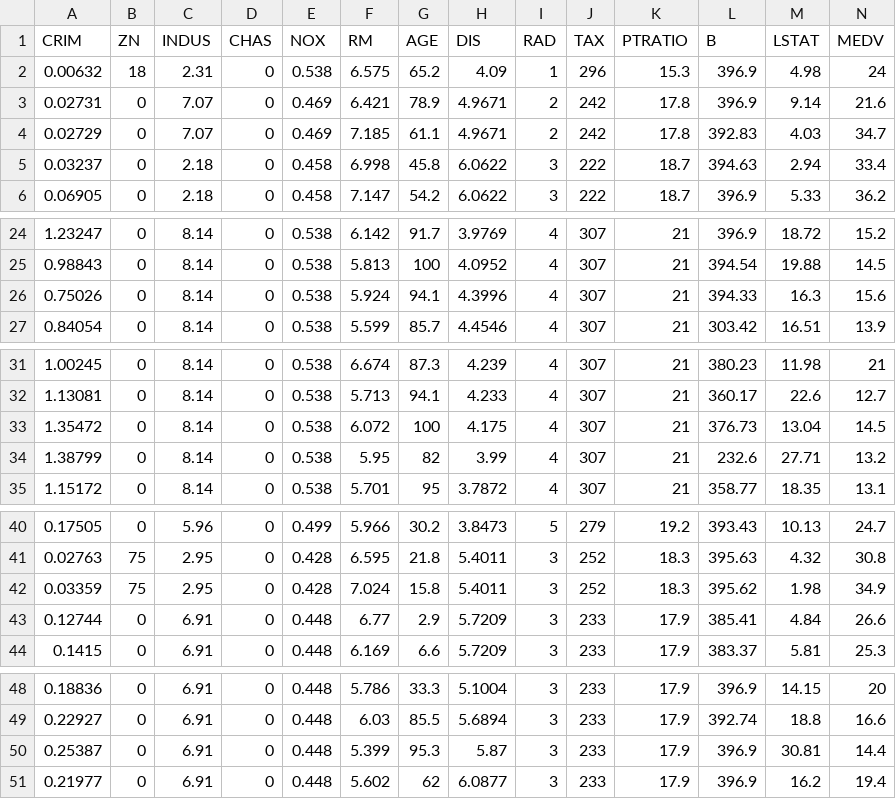
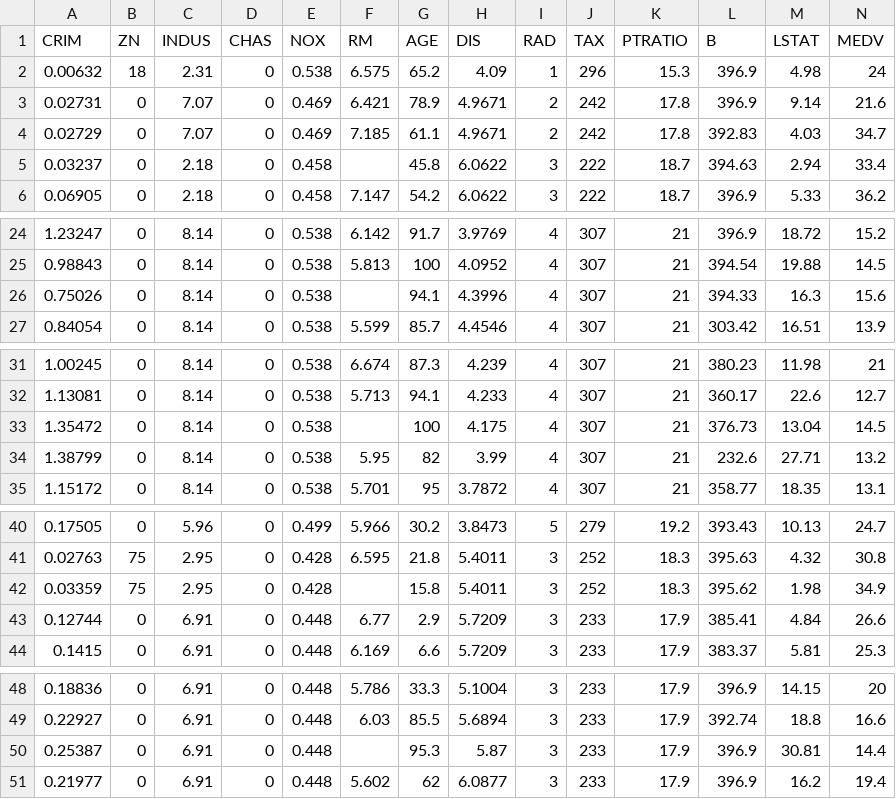
Before and after one commit to charankandukuri-52/Real-Estate-Price-Predictor, a CSV file: data.csv, drawn as a sheet; only a part is shown, gaps mark what is left out.

```diff
--- a/data.csv
+++ b/data.csv
@@ -4,3 +4,3 @@
 0.02729,0,7.07,0,0.469,7.185,61.1,4.9671,2,242,17.8,392.83,4.03,34.7
-0.03237,0,2.18,0,0.458,6.998,45.8,6.0622,3,222,18.7,394.63,2.94,33.4
+0.03237,0,2.18,0,0.458,,45.8,6.0622,3,222,18.7,394.63,2.94,33.4
 0.06905,0,2.18,0,0.458,7.147,54.2,6.0622,3,222,18.7,396.9,5.33,36.2
@@ -25,3 +25,3 @@
 0.98843,0,8.14,0,0.538,5.813,100,4.0952,4,307,21,394.54,19.88,14.5
-0.75026,0,8.14,0,0.538,5.924,94.1,4.3996,4,307,21,394.33,16.3,15.6
+0.75026,0,8.14,0,0.538,,94.1,4.3996,4,307,21,394.33,16.3,15.6
 0.84054,0,8.14,0,0.538,5.599,85.7,4.4546,4,307,21,303.42,16.51,13.9
@@ -32,3 +32,3 @@
 1.13081,0,8.14,0,0.538,5.713,94.1,4.233,4,307,21,360.17,22.6,12.7
-1.35472,0,8.14,0,0.538,6.072,100,4.175,4,307,21,376.73,13.04,14.5
+1.35472,0,8.14,0,0.538,,100,4.175,4,307,21,376.73,13.04,14.5
 1.38799,0,8.14,0,0.538,5.95,82,3.99,4,307,21,232.6,27.71,13.2
@@ -41,3 +41,3 @@
 0.02763,75,2.95,0,0.428,6.595,21.8,5.4011,3,252,18.3,395.63,4.32,30.8
-0.03359,75,2.95,0,0.428,7.024,15.8,5.4011,3,252,18.3,395.62,1.98,34.9
+0.03359,75,2.95,0,0.428,,15.8,5.4011,3,252,18.3,395.62,1.98,34.9
 0.12744,0,6.91,0,0.448,6.77,2.9,5.7209,3,233,17.9,385.41,4.84,26.6
@@ -49,3 +49,3 @@
 0.22927,0,6.91,0,0.448,6.03,85.5,5.6894,3,233,17.9,392.74,18.8,16.6
-0.25387,0,6.91,0,0.448,5.399,95.3,5.87,3,233,17.9,396.9,30.81,14.4
+0.25387,0,6.91,0,0.448,,95.3,5.87,3,233,17.9,396.9,30.81,14.4
 0.21977,0,6.91,0,0.448,5.602,62,6.0877,3,233,17.9,396.9,16.2,19.4
```
Also changed, not shown: 6 other files.
